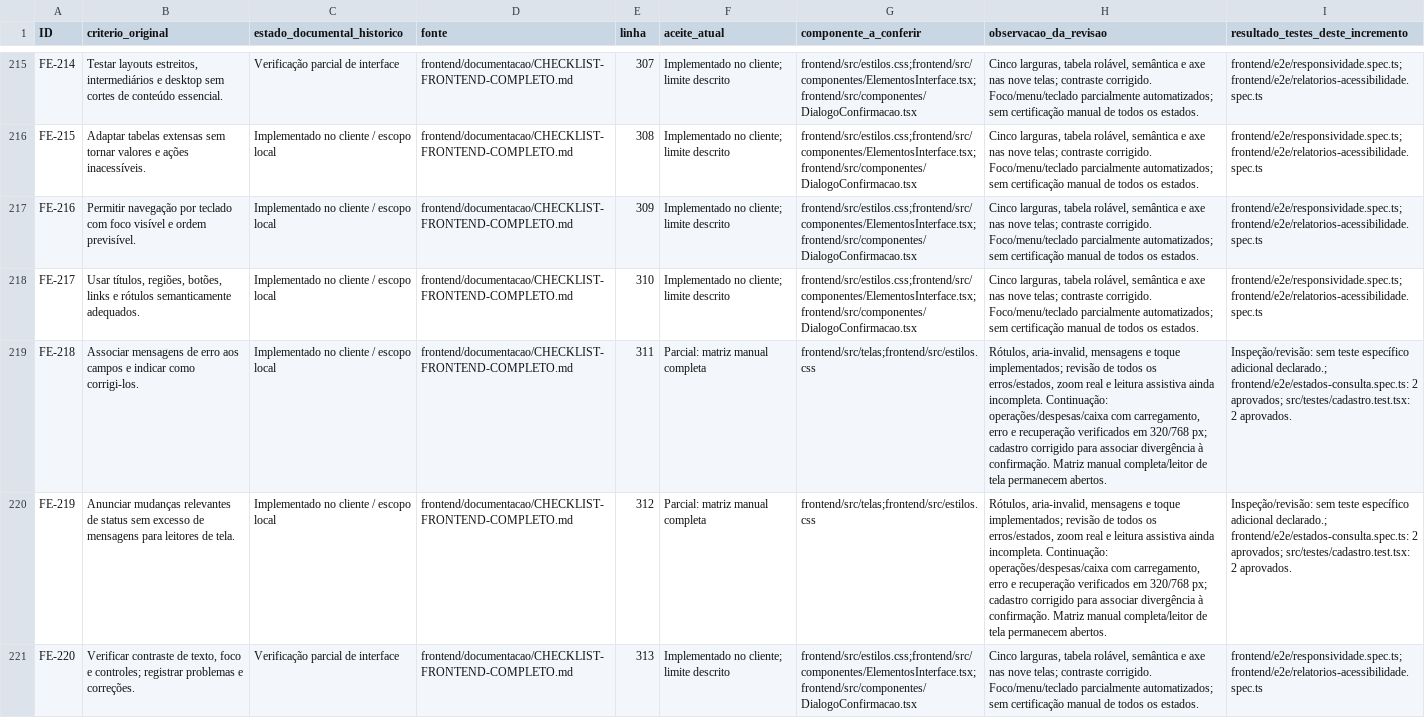
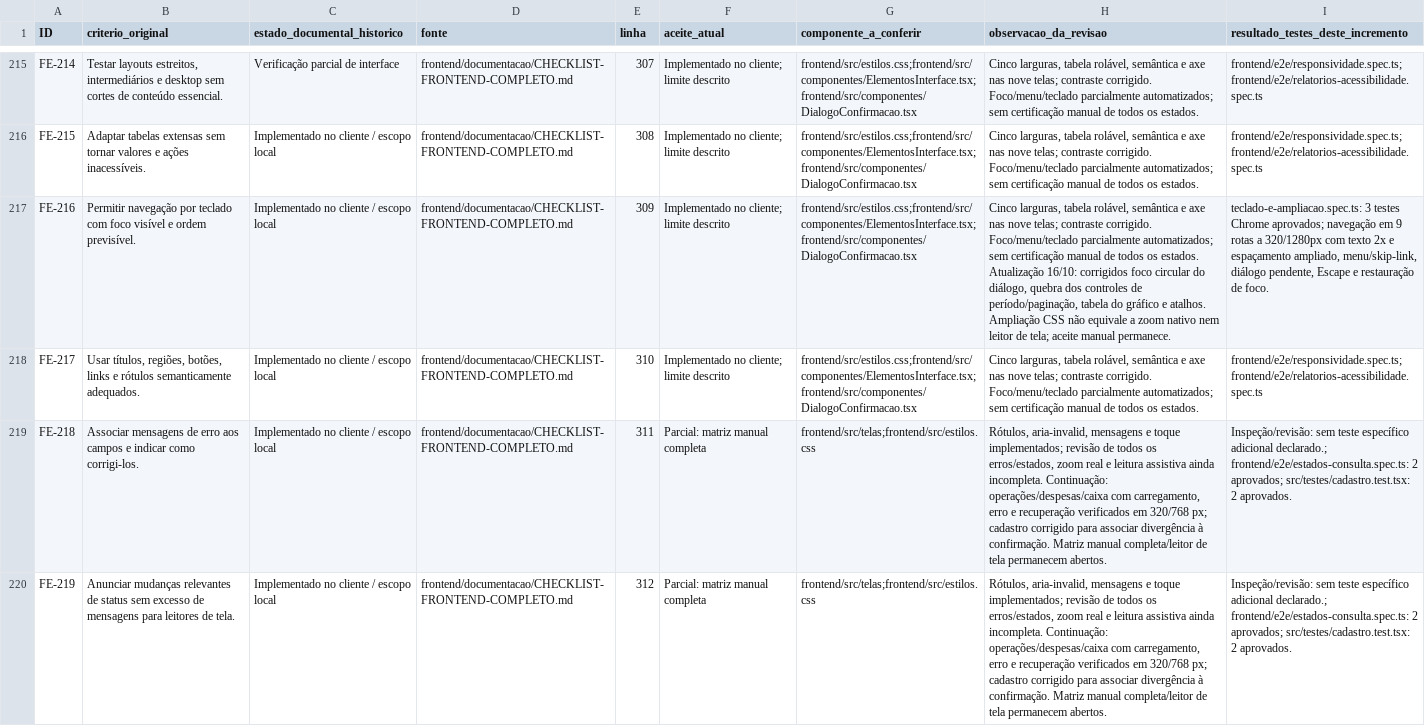
Before and after one commit to lucasandare490/Avanade, a CSV file: documentacao/plano-de-finalizacao-2026-10-15/05-REVISAO-DOS-516-CRITERIOS.csv, drawn as a sheet; only a part is shown, gaps mark what is left out; the shorter side is filled out with more unchanged rows; the diff covers the shown part only; the diff names each change by its address in the sheet, - before the commit and + after, or states it on an @@ line.

```diff
--- a/documentacao/plano-de-finalizacao-2026-10-15/05-REVISAO-DOS-516-CRITERIOS.csv
+++ b/documentacao/plano-de-finalizacao-2026-10-15/05-REVISAO-DOS-516-CRITERIOS.csv
-H217 (observacao_da_revisao): …os estados.
+H217 (observacao_da_revisao): …os estados. Atualização 16/10: corrigidos foco circular do diálogo, quebra dos controles de período/paginação, tabela do gráfico e atalhos. Ampliação CSS não equivale a zoom nativo nem leitor de tela; aceite manual permanece.
-I217: frontend/e2e/responsividade.spec.ts;frontend/e2e/relatorios-acessibilidade.spec.ts
+I217: teclado-e-ampliacao.spec.ts: 3 testes Chrome aprovados; navegação em 9 rotas a 320/1280px com texto 2x e espaçamento ampliado, menu/skip-link, diálogo pendente, Escape e restauração de foco.
```
Also changed, not shown: 12 edited cells elsewhere in this file, 8 other files.
